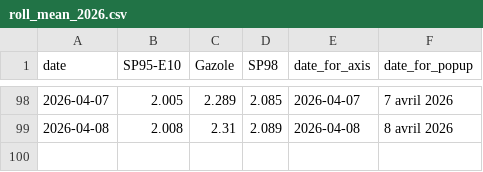
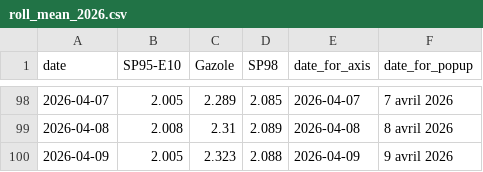
Before and after one commit to mthlht/fuel-price-tracker, a CSV file: data/roll_mean_2026.csv, drawn as a sheet; only a part is shown, gaps mark what is left out; the diff names each change by its address in the sheet, - before the commit and + after, or states it on an @@ line.

```diff
--- a/data/roll_mean_2026.csv
+++ b/data/roll_mean_2026.csv
+row 100: 2026-04-09 | 2.005 | 2.323 | 2.088 | 2026-04-09 | 9 avril 2026
```
Also changed, not shown: 2 other files.
